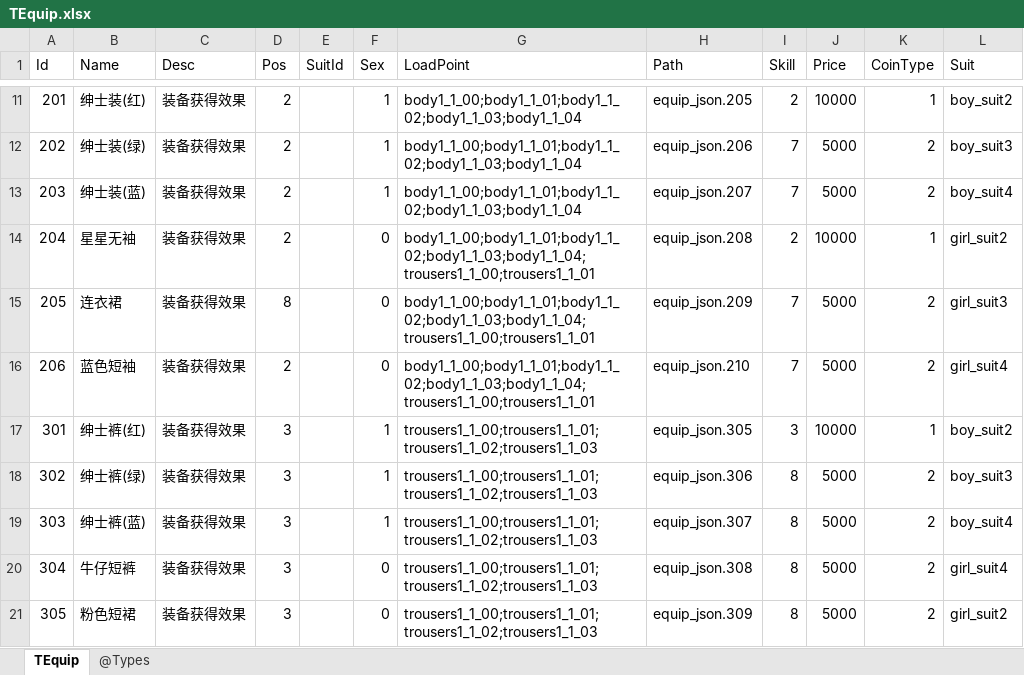
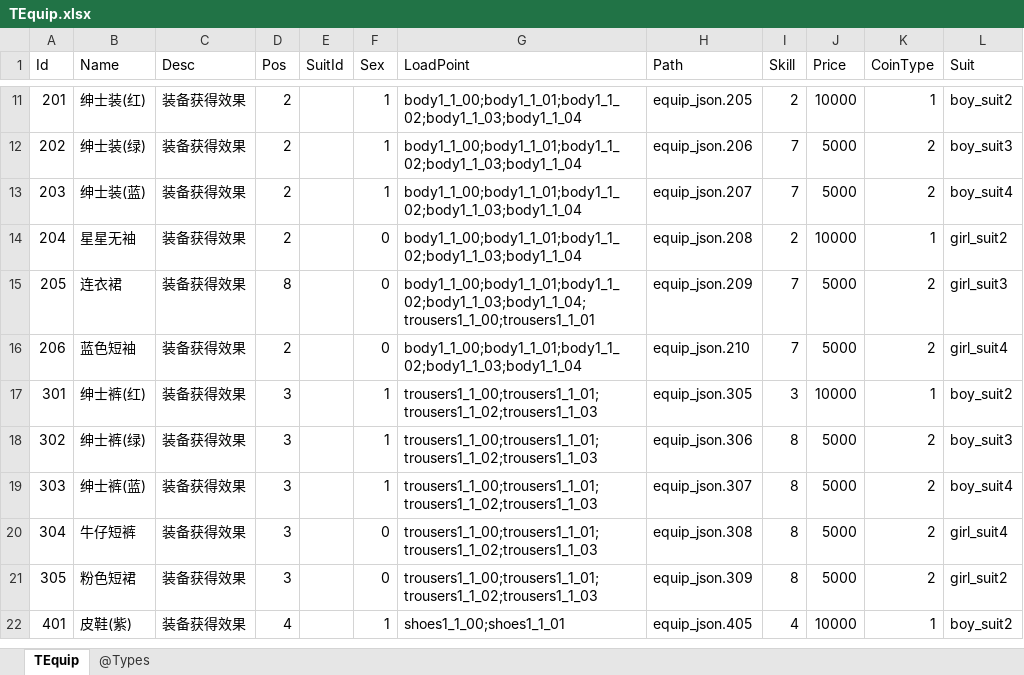
Before and after one commit to gaozhengshuang/texaspoker, an Excel workbook: docs/excel/TEquip.xlsx, sheet TEquip, drawn as a sheet; only a part is shown, gaps mark what is left out; the shorter side is filled out with more unchanged rows; values as stored, in another font and other column widths than the file's, no borders; the diff names each change by its address in the sheet, - before the commit and + after, or states it on an @@ line.

Commit message:
修改表格

```diff
--- a/docs/excel/TEquip.xlsx (sheet TEquip)
+++ b/docs/excel/TEquip.xlsx (sheet TEquip)
-G14 (LoadPoint): body1_1_00;body1_1_01;body1_1_02;body1_1_03;body1_1_04;trousers1_1_00;trousers1_1_01
+G14 (LoadPoint): body1_1_00;body1_1_01;body1_1_02;body1_1_03;body1_1_04
-G16 (LoadPoint): body1_1_00;body1_1_01;body1_1_02;body1_1_03;body1_1_04;trousers1_1_00;trousers1_1_01
+G16 (LoadPoint): body1_1_00;body1_1_01;body1_1_02;body1_1_03;body1_1_04
```
